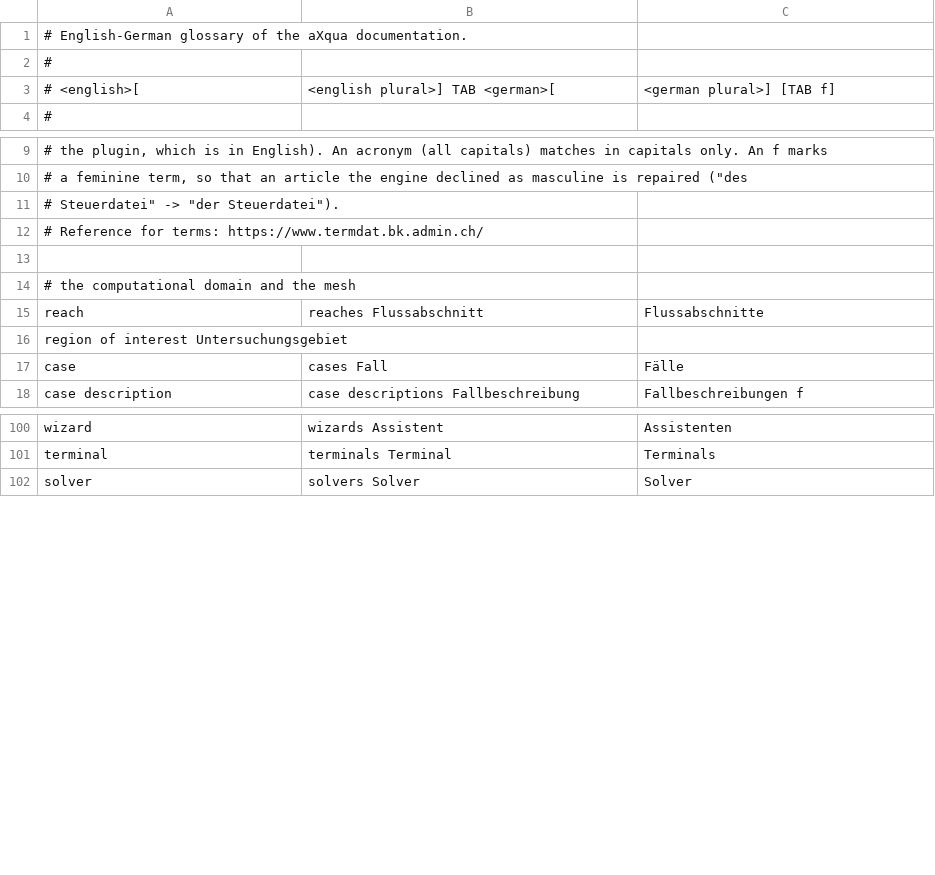
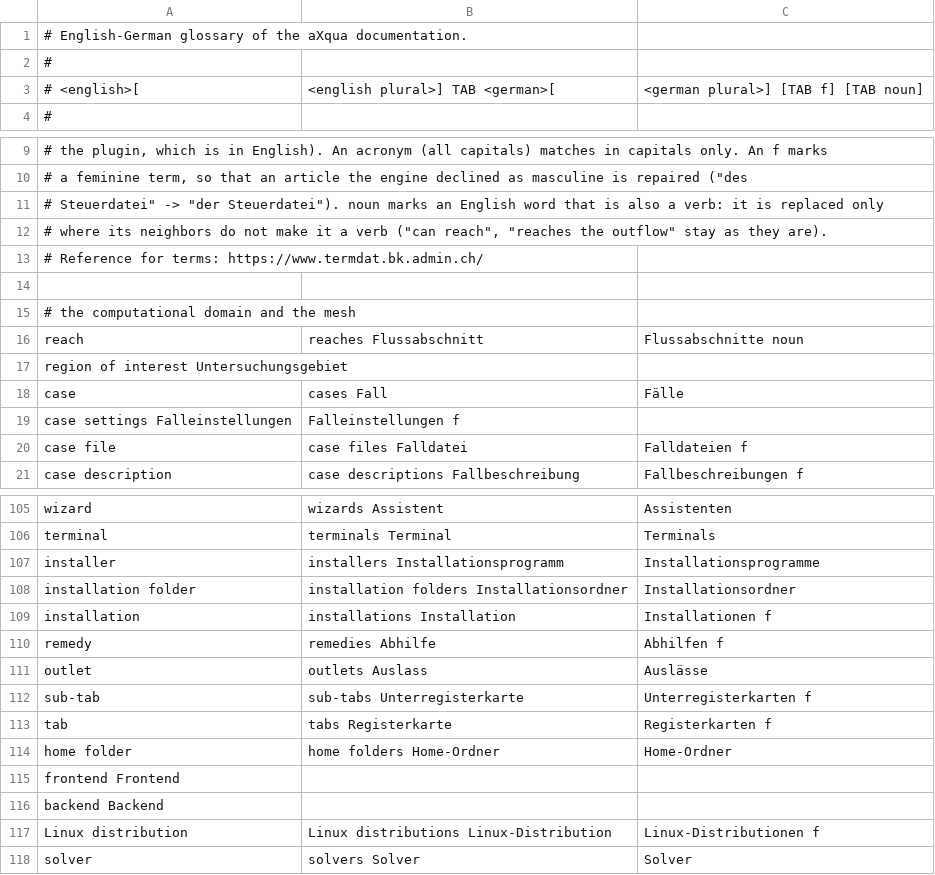
Before and after one commit to sschwindt/aXqua, a TSV file: docs/i18n/glossary.de.tsv, drawn as a sheet; only a part is shown, gaps mark what is left out; the diff covers the shown part only.

```diff
--- a/docs/i18n/glossary.de.tsv
+++ b/docs/i18n/glossary.de.tsv
@@ -2,3 +2,3 @@
 #
-#     <english>[|<english plural>] TAB <german>[|<german plural>] [TAB f]
+#     <english>[|<english plural>] TAB <german>[|<german plural>] [TAB f] [TAB noun]
 #
@@ -10,3 +10,4 @@
 # a feminine term, so that an article the engine declined as masculine is repaired ("des
-# Steuerdatei" -> "der Steuerdatei").
+# Steuerdatei" -> "der Steuerdatei"). noun marks an English word that is also a verb: it is replaced only
+# where its neighbors do not make it a verb ("can reach", "reaches the outflow" stay as they are).
 # Reference for terms: https://www.termdat.bk.admin.ch/
@@ -14,5 +15,7 @@
 # the computational domain and the mesh
-reach|reaches	Flussabschnitt|Flussabschnitte
+reach|reaches	Flussabschnitt|Flussabschnitte	noun
 region of interest	Untersuchungsgebiet
 case|cases	Fall|Fälle
+case settings	Falleinstellungen|Falleinstellungen	f
+case file|case files	Falldatei|Falldateien	f
 case description|case descriptions	Fallbeschreibung|Fallbeschreibungen	f
@@ -101,2 +106,13 @@ wizard|wizards	Assistent|Assistenten
 terminal|terminals	Terminal|Terminals
+installer|installers	Installationsprogramm|Installationsprogramme
+installation folder|installation folders	Installationsordner|Installationsordner
+installation|installations	Installation|Installationen	f
+remedy|remedies	Abhilfe|Abhilfen	f
+outlet|outlets	Auslass|Auslässe
+sub-tab|sub-tabs	Unterregisterkarte|Unterregisterkarten	f
+tab|tabs	Registerkarte|Registerkarten	f
+home folder|home folders	Home-Ordner|Home-Ordner
+frontend	Frontend
+backend	Backend
+Linux distribution|Linux distributions	Linux-Distribution|Linux-Distributionen	f
 solver|solvers	Solver|Solver
```
Also changed, not shown: 2 added rows elsewhere in this file, docs/i18n/glossary.fr.tsv, docs/i18n/termfix.de.tsv, 6 other files.
